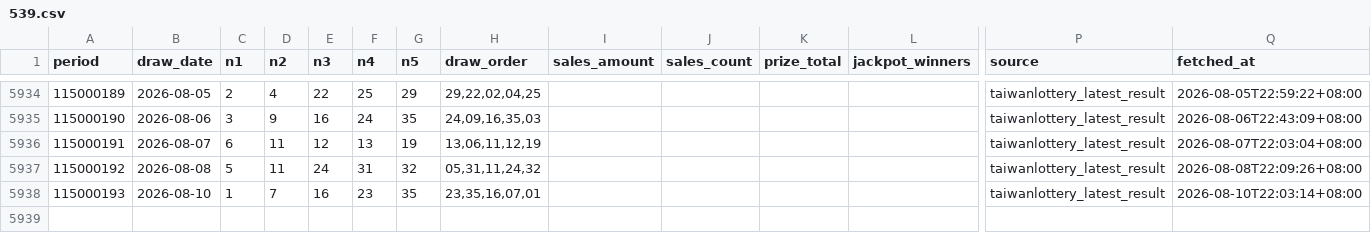
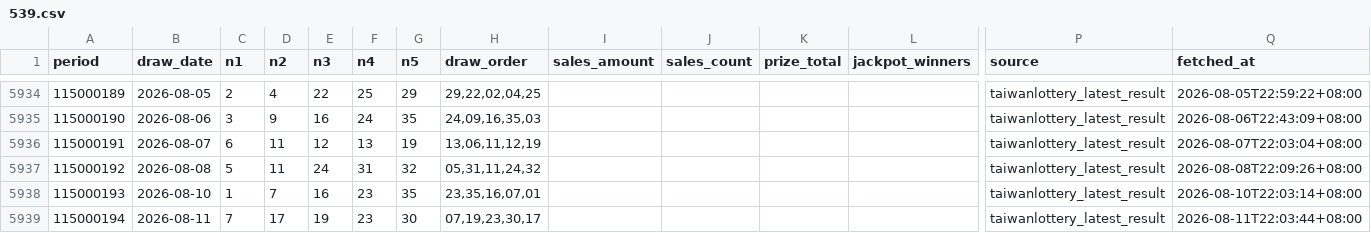
Before and after one commit to pingshen670822/tw539-mobile-independent, a CSV file: data/539.csv, drawn as a sheet; only a part is shown, gaps mark what is left out; rows hold the shown columns only; the diff names each change by its address in the sheet, - before the commit and + after, or states it on an @@ line.

```diff
--- a/data/539.csv
+++ b/data/539.csv
+row 5939: 115000194 | 2026-08-11 | 7 | 17 | 19 | 23 | 30 | 07,19,23,30,17 |  |  |  |  | taiwanlottery_latest_result | 2026-08-11T22:03:44+08:00
```
Also changed, not shown: 22 other files.
